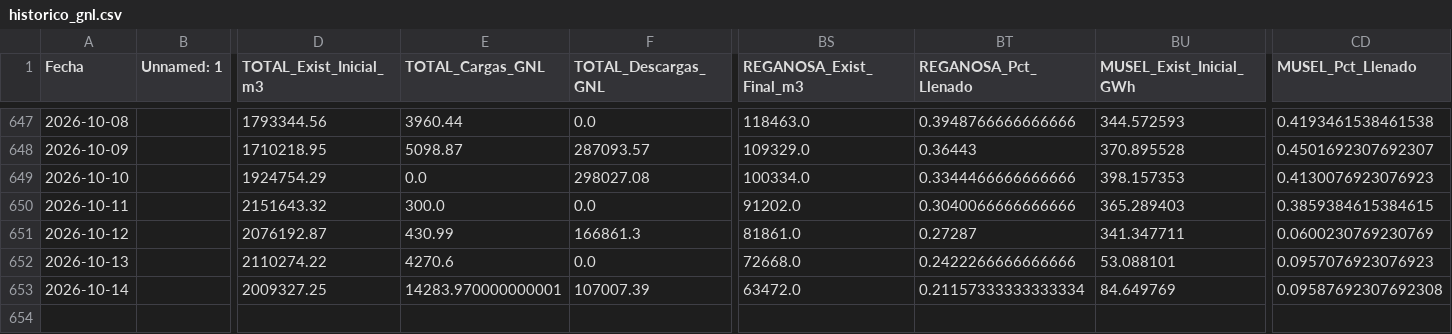
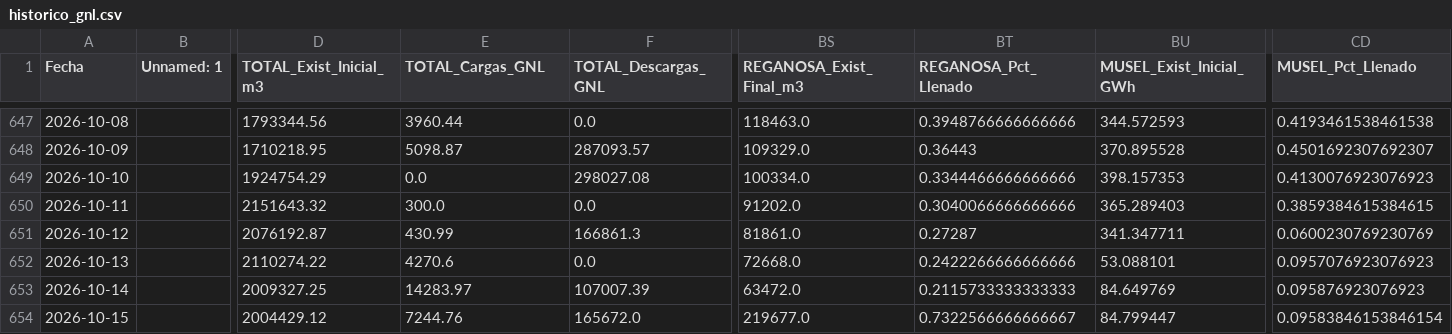
Before and after one commit to javiglejun/Enagas_GNL, a CSV file: historico_gnl.csv, drawn as a sheet; only a part is shown, gaps mark what is left out; rows hold the shown columns only; the diff names each change by its address in the sheet, - before the commit and + after, or states it on an @@ line.

```diff
--- a/historico_gnl.csv
+++ b/historico_gnl.csv
-E653 (TOTAL_Cargas_GNL): 14283.970000000001
+E653 (TOTAL_Cargas_GNL): 14283.97
-BT653 (REGANOSA_Pct_Llenado): 0.21157333333333334
+BT653 (REGANOSA_Pct_Llenado): 0.2115733333333333
-CD653 (MUSEL_Pct_Llenado): 0.09587692307692308
+CD653 (MUSEL_Pct_Llenado): 0.095876923076923
+row 654: 2026-10-15 |  | 2004429.12 | 7244.76 | 165672.0 | 219677.0 | 0.7322566666666667 | 84.799447 | 0.09583846153846154
```
